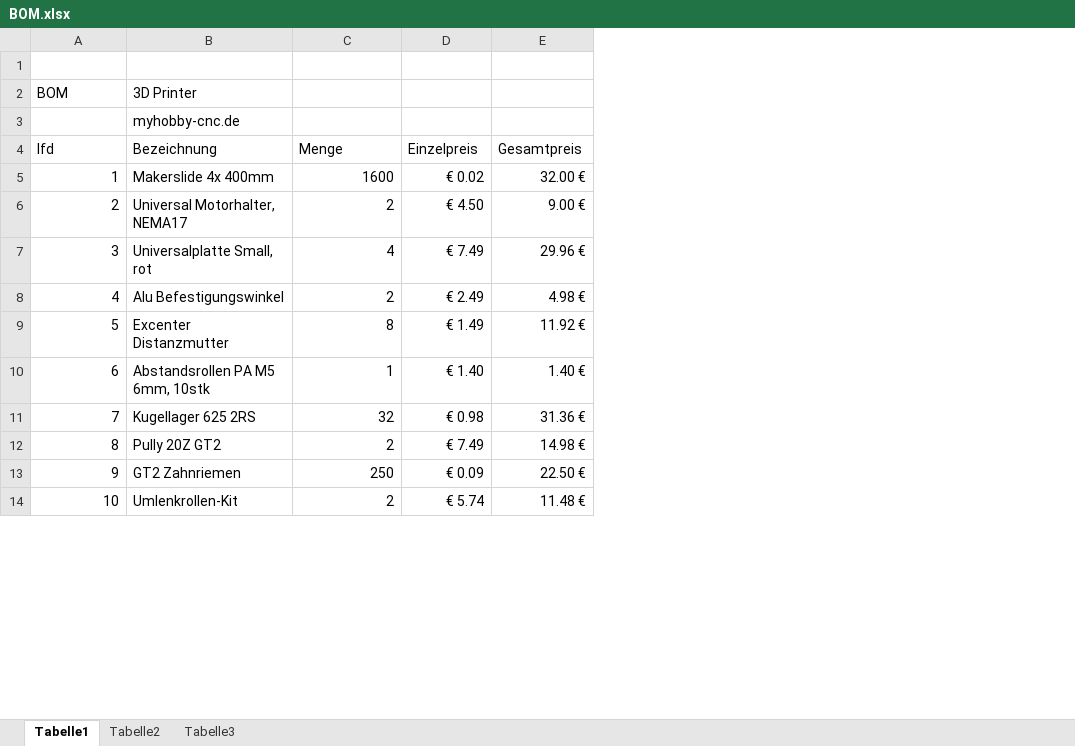
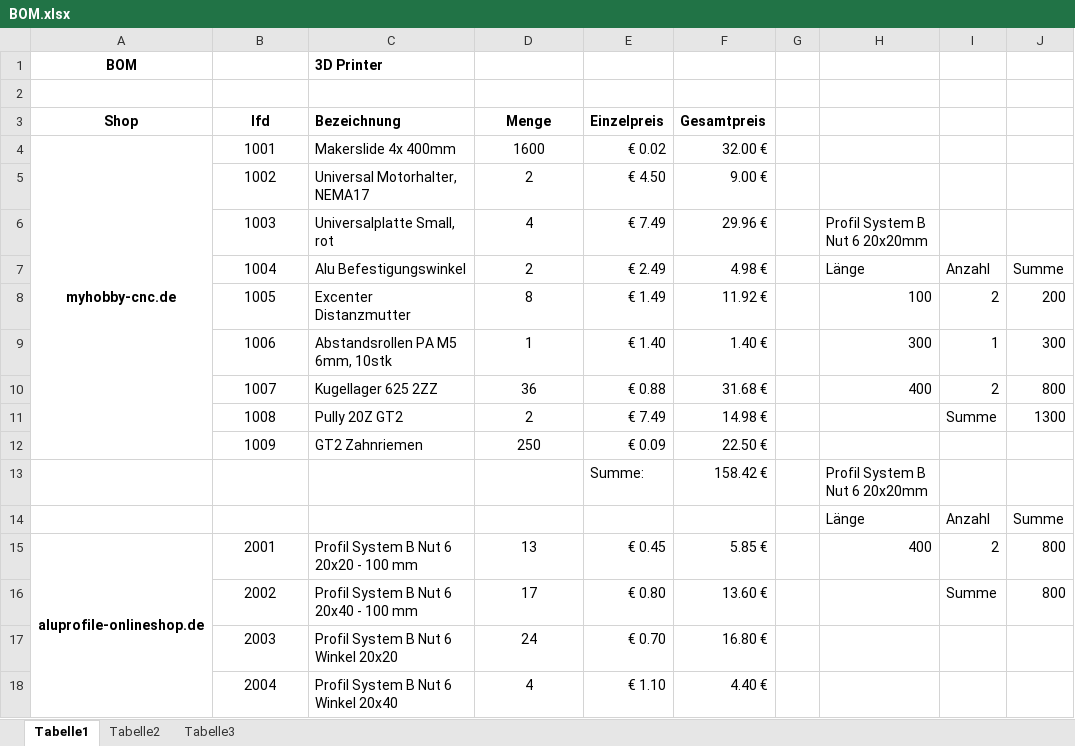
Before and after one commit to Lamiput/Printer, an Excel workbook: BOM.xlsx, sheet Tabelle1, drawn as a sheet; only a part is shown; values as stored, in another font and other column widths than the file's, no borders; removed rows and columns are numbered as before the commit, all else as after; the diff covers the shown part only; the diff names each change by its address in the sheet, - before the commit and + after, or states it on an @@ line.

```diff
--- a/BOM.xlsx (sheet Tabelle1)
+++ b/BOM.xlsx (sheet Tabelle1)
+column A (Shop), row 4: myhobby-cnc.de
+column G, empty
+column H, rows 6-9: Profil System B Nut 6 20x20mm | Länge | 100 | 300; row 14: Länge
+column I, rows 7-9: Anzahl | 2 | 1; row 11: Summe; row 14: Anzahl
+column J, rows 7-9: Summe | 200 | 300; row 11: 1300; row 14: Summe
+row 1: BOM |  | 3D Printer
-row 2: BOM | 3D Printer
-row 3:  | myhobby-cnc.de
-B3:F3 bold: off
+B3:F3 bold: on
-B3 alignment: left
+B3 alignment: center
-D3 alignment: left
+D3 alignment: center
-B4 (lfd): 1
+B4 (lfd): 1001
-B4:B9 alignment: right
+B4:B9 alignment: center
-D4:D9 alignment: right
+D4:D9 alignment: center
-B5 (lfd): 2
+B5 (lfd): 1002
-B6 (lfd): 3
+B6 (lfd): 1003
-B7 (lfd): 4
+B7 (lfd): 1004
-B8 (lfd): 5
+B8 (lfd): 1005
-B9 (lfd): 6
+B9 (lfd): 1006
-row 11: 7 | Kugellager 625 2RS | 32 | € 0.98 | 31.36 €
+row 10:  | 1007 | Kugellager 625 2ZZ | 36 | € 0.88 | 31.68 € |  | 400 | 2 | 800
-B11 (lfd): 8
+B11 (lfd): 1008
-B11:B12 alignment: right
+B11:B12 alignment: center
-D11:D12 alignment: right
+D11:D12 alignment: center
-B12 (lfd): 9
+B12 (lfd): 1009
+row 13:  |  |  |  | Summe: | 158.42 € |  | Profil System B Nut 6 20x20mm
-B14 (lfd): 10
+B14 (lfd): (empty)
-C14 (Bezeichnung): Umlenkrollen-Kit
+C14 (Bezeichnung): (empty)
-D14 (Menge): 2
+D14 (Menge): (empty)
-E14 (Einzelpreis): € 5.74
+E14 (Einzelpreis): (empty)
-F14 (Gesamtpreis): 11.48 €
+F14 (Gesamtpreis): (empty)
+row 15: aluprofile-onlineshop.de | 2001 | Profil System B Nut 6 20x20 - 100 mm | 13 | € 0.45 | 5.85 € |  | 400 | 2 | 800
+row 16:  | 2002 | Profil System B Nut 6 20x40 - 100 mm | 17 | € 0.80 | 13.60 € |  |  | Summe | 800
+row 17:  | 2003 | Profil System B Nut 6 Winkel 20x20 | 24 | € 0.70 | 16.80 €
+row 18:  | 2004 | Profil System B Nut 6 Winkel 20x40 | 4 | € 1.10 | 4.40 €
```
Also changed, not shown: 47 added rows and 1 edited cell elsewhere in this sheet, formulas that keep their value, 8 other files.
